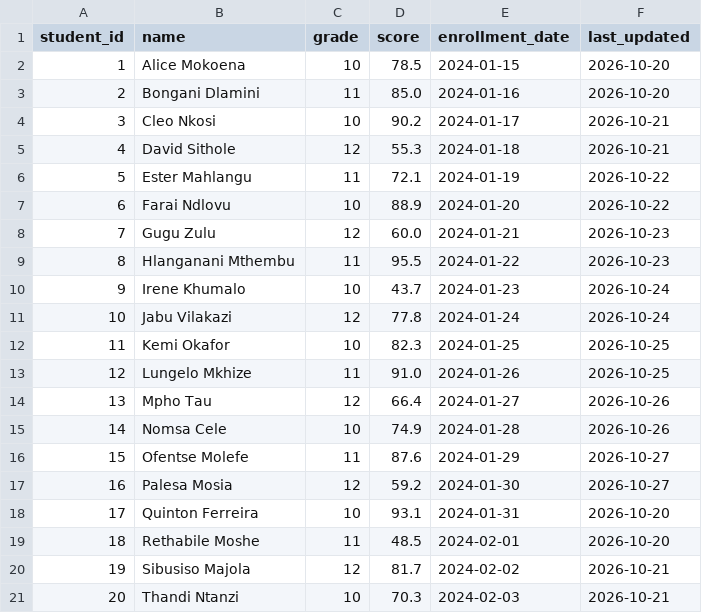
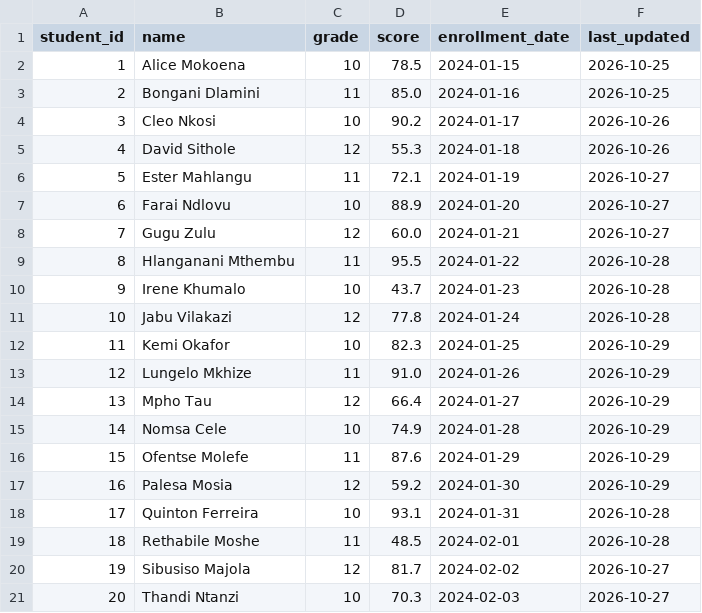
Before and after one commit to LeratoTala/Pipeline-Health-Observer, a CSV file: data/students.csv, drawn as a sheet.

Commit message:
Add null rate and duplicate checks, centralise thresholds in config.py, and refresh sample data dates

```diff
--- a/data/students.csv
+++ b/data/students.csv
@@ -1,21 +1,21 @@
 student_id,name,grade,score,enrollment_date,last_updated
-1,Alice Mokoena,10,78.5,2024-01-15,2026-10-20
-2,Bongani Dlamini,11,85.0,2024-01-16,2026-10-20
-3,Cleo Nkosi,10,90.2,2024-01-17,2026-10-21
-4,David Sithole,12,55.3,2024-01-18,2026-10-21
-5,Ester Mahlangu,11,72.1,2024-01-19,2026-10-22
-6,Farai Ndlovu,10,88.9,2024-01-20,2026-10-22
-7,Gugu Zulu,12,60.0,2024-01-21,2026-10-23
-8,Hlanganani Mthembu,11,95.5,2024-01-22,2026-10-23
-9,Irene Khumalo,10,43.7,2024-01-23,2026-10-24
-10,Jabu Vilakazi,12,77.8,2024-01-24,2026-10-24
-11,Kemi Okafor,10,82.3,2024-01-25,2026-10-25
-12,Lungelo Mkhize,11,91.0,2024-01-26,2026-10-25
-13,Mpho Tau,12,66.4,2024-01-27,2026-10-26
-14,Nomsa Cele,10,74.9,2024-01-28,2026-10-26
-15,Ofentse Molefe,11,87.6,2024-01-29,2026-10-27
-16,Palesa Mosia,12,59.2,2024-01-30,2026-10-27
-17,Quinton Ferreira,10,93.1,2024-01-31,2026-10-20
-18,Rethabile Moshe,11,48.5,2024-02-01,2026-10-20
-19,Sibusiso Majola,12,81.7,2024-02-02,2026-10-21
-20,Thandi Ntanzi,10,70.3,2024-02-03,2026-10-21
+1,Alice Mokoena,10,78.5,2024-01-15,2026-10-25
+2,Bongani Dlamini,11,85.0,2024-01-16,2026-10-25
+3,Cleo Nkosi,10,90.2,2024-01-17,2026-10-26
+4,David Sithole,12,55.3,2024-01-18,2026-10-26
+5,Ester Mahlangu,11,72.1,2024-01-19,2026-10-27
+6,Farai Ndlovu,10,88.9,2024-01-20,2026-10-27
+7,Gugu Zulu,12,60.0,2024-01-21,2026-10-27
+8,Hlanganani Mthembu,11,95.5,2024-01-22,2026-10-28
+9,Irene Khumalo,10,43.7,2024-01-23,2026-10-28
+10,Jabu Vilakazi,12,77.8,2024-01-24,2026-10-28
+11,Kemi Okafor,10,82.3,2024-01-25,2026-10-29
+12,Lungelo Mkhize,11,91.0,2024-01-26,2026-10-29
+13,Mpho Tau,12,66.4,2024-01-27,2026-10-29
+14,Nomsa Cele,10,74.9,2024-01-28,2026-10-29
+15,Ofentse Molefe,11,87.6,2024-01-29,2026-10-29
+16,Palesa Mosia,12,59.2,2024-01-30,2026-10-29
+17,Quinton Ferreira,10,93.1,2024-01-31,2026-10-28
+18,Rethabile Moshe,11,48.5,2024-02-01,2026-10-28
+19,Sibusiso Majola,12,81.7,2024-02-02,2026-10-27
+20,Thandi Ntanzi,10,70.3,2024-02-03,2026-10-27
```
Also changed, not shown: 9 other files.
